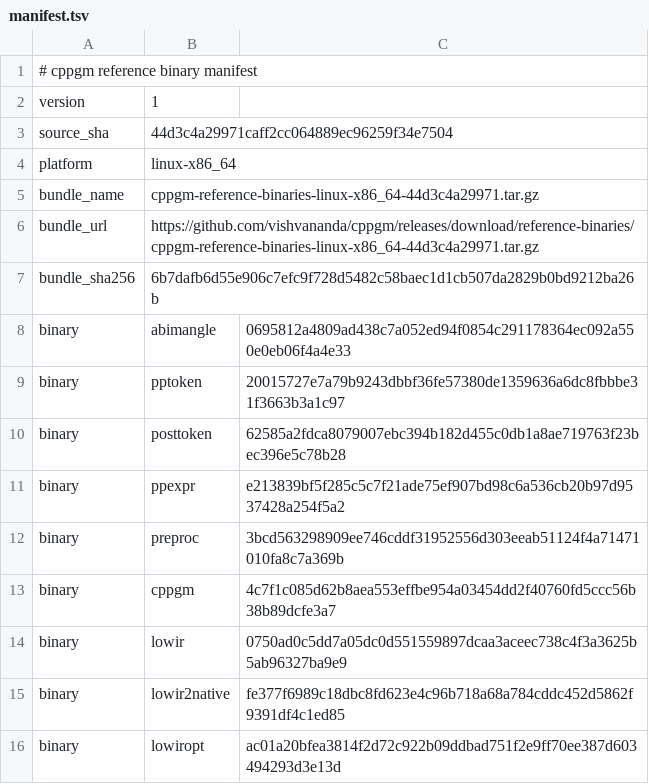
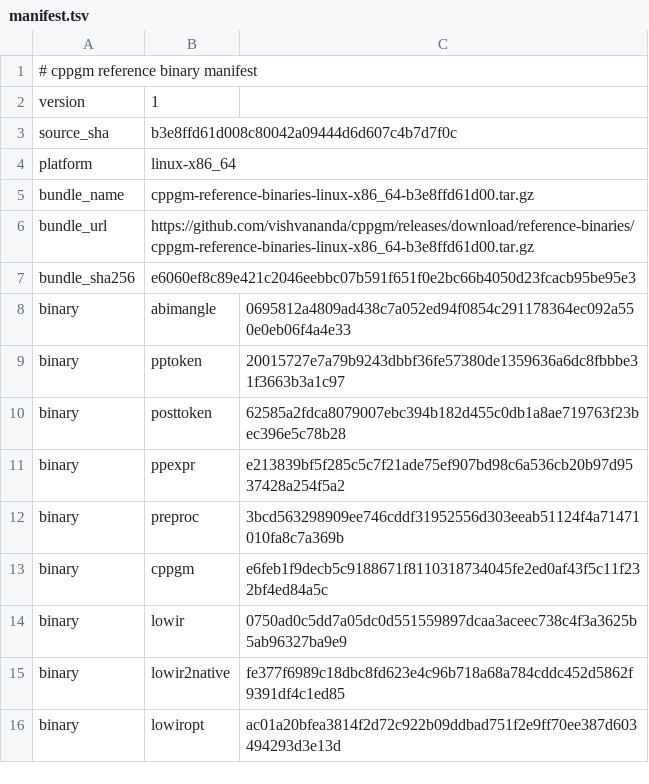
Before and after one commit to vishvananda/cppgm-assignments, a TSV file: reference-binaries/manifest.tsv, drawn as a sheet.

Commit message:
Export assignments from cppgm b3e8ffd61d00

```diff
--- a/reference-binaries/manifest.tsv
+++ b/reference-binaries/manifest.tsv
@@ -2,7 +2,7 @@
 version	1
-source_sha	44d3c4a29971caff2cc064889ec96259f34e7504
+source_sha	b3e8ffd61d008c80042a09444d6d607c4b7d7f0c
 platform	linux-x86_64
-bundle_name	cppgm-reference-binaries-linux-x86_64-44d3c4a29971.tar.gz
-bundle_url	https://github.com/vishvananda/cppgm/releases/download/reference-binaries/cppgm-reference-binaries-linux-x86_64-44d3c4a29971.tar.gz
-bundle_sha256	6b7dafb6d55e906c7efc9f728d5482c58baec1d1cb507da2829b0bd9212ba26b
+bundle_name	cppgm-reference-binaries-linux-x86_64-b3e8ffd61d00.tar.gz
+bundle_url	https://github.com/vishvananda/cppgm/releases/download/reference-binaries/cppgm-reference-binaries-linux-x86_64-b3e8ffd61d00.tar.gz
+bundle_sha256	e6060ef8c89e421c2046eebbc07b591f651f0e2bc66b4050d23fcacb95be95e3
 binary	abimangle	0695812a4809ad438c7a052ed94f0854c291178364ec092a550e0eb06f4a4e33
@@ -12,3 +12,3 @@ binary	ppexpr	e213839bf5f285c5c7f21ade75ef907bd98c6a536cb20b97d9537428a254f5a2
 binary	preproc	3bcd563298909ee746cddf31952556d303eeab51124f4a71471010fa8c7a369b
-binary	cppgm	4c7f1c085d62b8aea553effbe954a03454dd2f40760fd5ccc56b38b89dcfe3a7
+binary	cppgm	e6feb1f9decb5c9188671f8110318734045fe2ed0af43f5c11f232bf4ed84a5c
 binary	lowir	0750ad0c5dd7a05dc0d551559897dcaa3aceec738c4f3a3625b5ab96327ba9e9
```
Also changed, not shown: 2 other files.
